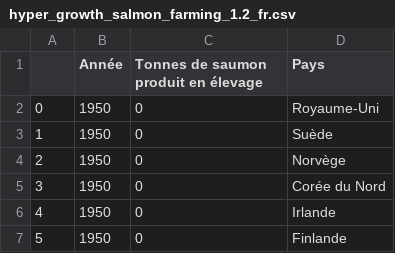
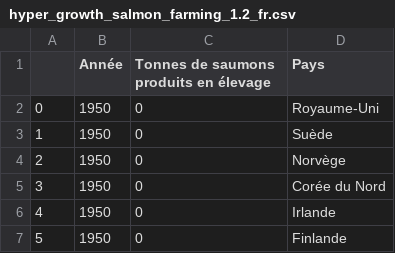
Before and after one commit to dataforgoodfr/12_pinkbombs, a CSV file: data/hyper_growth_salmon_farming_1.2_fr.csv, drawn as a sheet; only a part is shown.

```diff
--- a/data/hyper_growth_salmon_farming_1.2_fr.csv
+++ b/data/hyper_growth_salmon_farming_1.2_fr.csv
@@ -1,2 +1,2 @@
-,Année,Tonnes de saumon produit en élevage,Pays
+,Année,Tonnes de saumons produits en élevage,Pays
 0,1950,0,Royaume-Uni
```
Also changed, not shown: data/discrease_wild_salmon_1.1_fr.csv, data/evolution_salmon_farming_country_iso_1.4_fr.csv, 28 other files.
